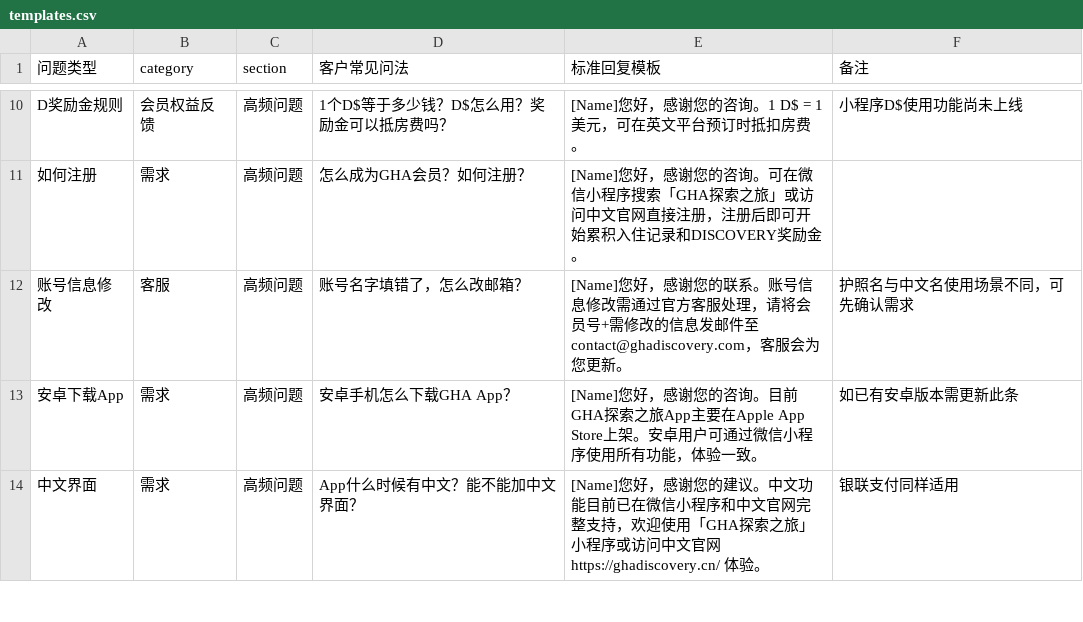
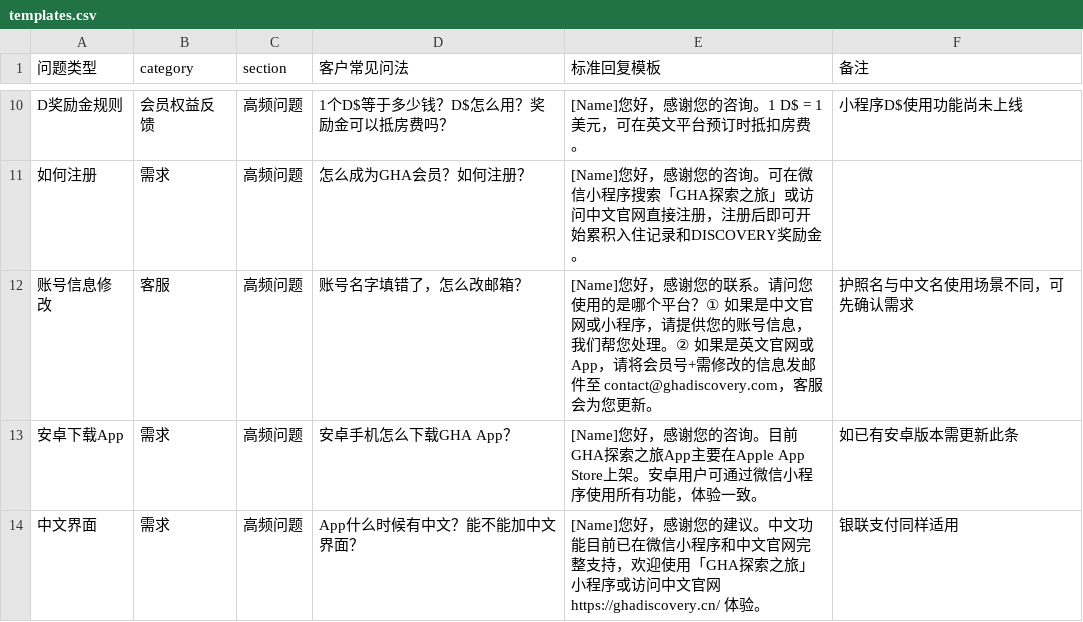
Before and after one commit to linlinfangting-wq/gha-cs-dashboard, a CSV file: templates.csv, drawn as a sheet; only a part is shown, gaps mark what is left out.

```diff
--- a/templates.csv
+++ b/templates.csv
@@ -11,3 +11,3 @@ D奖励金规则,会员权益反馈,高频问题,1个D$等于多少钱？D$怎
 如何注册,需求,高频问题,怎么成为GHA会员？如何注册？,[Name]您好，感谢您的咨询。可在微信小程序搜索「GHA探索之旅」或访问中文官网直接注册，注册后即可开始累积入住记录和DISCOVERY奖励金。,
-账号信息修改,客服,高频问题,账号名字填错了，怎么改邮箱？,[Name]您好，感谢您的联系。账号信息修改需通过官方客服处理，请将会员号+需修改的信息发邮件至 contact@ghadiscovery.com，客服会为您更新。,护照名与中文名使用场景不同，可先确认需求
+账号信息修改,客服,高频问题,账号名字填错了，怎么改邮箱？,[Name]您好，感谢您的联系。请问您使用的是哪个平台？① 如果是中文官网或小程序，请提供您的账号信息，我们帮您处理。② 如果是英文官网或App，请将会员号+需修改的信息发邮件至 contact@ghadiscovery.com，客服会为您更新。,护照名与中文名使用场景不同，可先确认需求
 安卓下载App,需求,高频问题,安卓手机怎么下载GHA App？,[Name]您好，感谢您的咨询。目前GHA探索之旅App主要在Apple App Store上架。安卓用户可通过微信小程序使用所有功能，体验一致。,如已有安卓版本需更新此条
```
